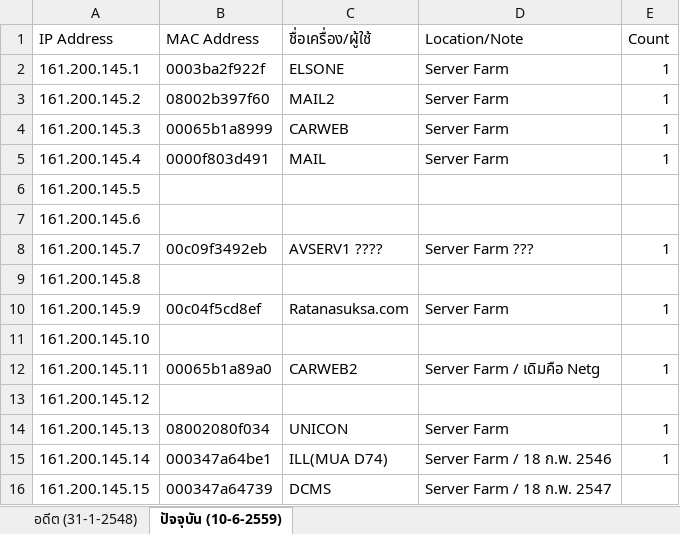
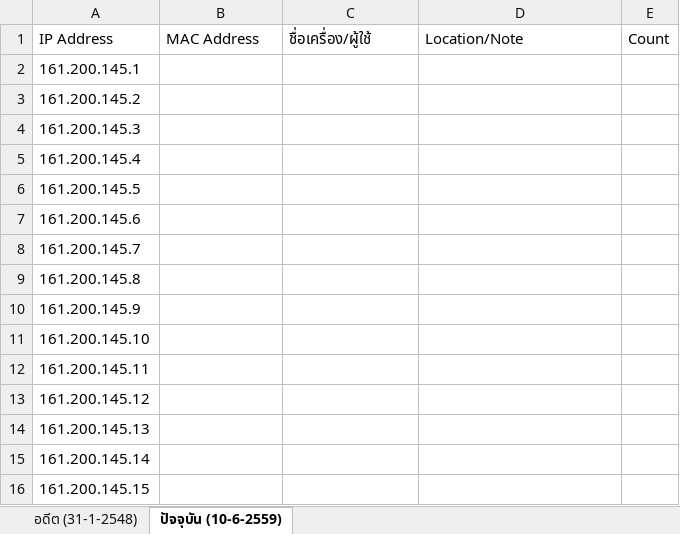
Before and after one commit to bbbenzer/getmac, an Excel workbook: MAC.xlsx, sheet ปัจจุบัน (10-6-2559), drawn as a sheet; only a part is shown; values as stored, in another font and other column widths than the file's, no borders; the diff covers the shown part only; the diff names each change by its address in the sheet, - before the commit and + after, or states it on an @@ line.

```diff
--- a/MAC.xlsx (sheet ปัจจุบัน (10-6-2559))
+++ b/MAC.xlsx (sheet ปัจจุบัน (10-6-2559))
-B2: 0003ba2f922f
+B2: (empty)
-C2: ELSONE
+C2: (empty)
-D2:D5: Server Farm
+D2:D5: (empty)
-E2:E5: 1
+E2:E5: (empty)
-B3: 08002b397f60
+B3: (empty)
-C3: MAIL2
+C3: (empty)
-B4: 00065b1a8999
+B4: (empty)
-C4: CARWEB
+C4: (empty)
-B5: 0000f803d491
+B5: (empty)
-C5: MAIL
+C5: (empty)
-B8: 00c09f3492eb
+B8: (empty)
-C8: AVSERV1 ????
+C8: (empty)
-D8: Server Farm ???
+D8: (empty)
-E8: 1
+E8: (empty)
-B10: 00c04f5cd8ef
+B10: (empty)
-C10: Ratanasuksa.com
+C10: (empty)
-D10: Server Farm
+D10: (empty)
-E10: 1
+E10: (empty)
-B12: 00065b1a89a0
+B12: (empty)
-C12: CARWEB2
+C12: (empty)
-D12: Server Farm / เดิมคือ Netg
+D12: (empty)
-E12: 1
+E12: (empty)
-B14: 08002080f034
+B14: (empty)
-C14: UNICON
+C14: (empty)
-D14: Server Farm
+D14: (empty)
-E14:E15: 1
+E14:E15: (empty)
-B15: 000347a64be1
+B15: (empty)
-C15: ILL(MUA D74)
+C15: (empty)
-D15: Server Farm / 18 ก.พ. 2546
+D15: (empty)
-B16: 000347a64739
+B16: (empty)
-C16: DCMS
+C16: (empty)
-D16: Server Farm / 18 ก.พ. 2547
+D16: (empty)
```
Also changed, not shown: 133 edited cells elsewhere in this sheet, sheet อดีต (31-1-2548).
